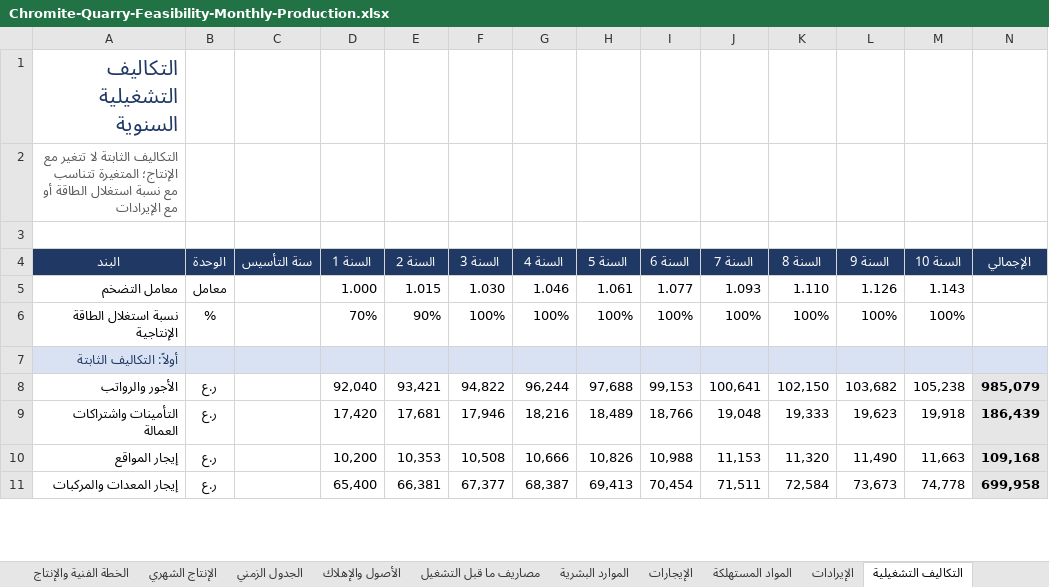
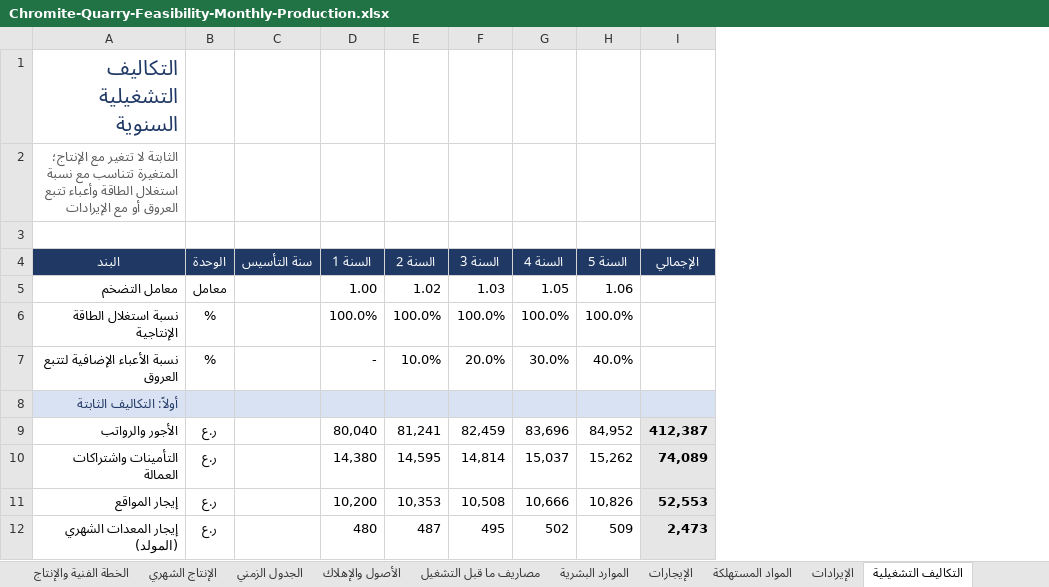
Before and after one commit to amur003/Dr-Rami-Projects, an Excel workbook: chromite-quarry-feasibility/Chromite-Quarry-Feasibility-Monthly-Production.xlsx, sheet التكاليف التشغيلية, drawn as a sheet; only a part is shown; values as stored, in another font and other column widths than the file's, no borders; removed rows and columns are numbered as before the commit, all else as after; the diff covers the shown part only; the diff names each change by its address in the sheet, - before the commit and + after, or states it on an @@ line.

```diff
--- a/chromite-quarry-feasibility/Chromite-Quarry-Feasibility-Monthly-Production.xlsx (sheet التكاليف التشغيلية)
+++ b/chromite-quarry-feasibility/Chromite-Quarry-Feasibility-Monthly-Production.xlsx (sheet التكاليف التشغيلية)
-column I (السنة 6), rows 5-10: 1.077 | 100% |  | 99,153 | 18,766 | 10,988
-column J (السنة 7), rows 5-10: 1.093 | 100% |  | 100,641 | 19,048 | 11,153
-column K (السنة 8), rows 5-10: 1.110 | 100% |  | 102,150 | 19,333 | 11,320
-column L (السنة 9), rows 5-10: 1.126 | 100% |  | 103,682 | 19,623 | 11,490
-column M (السنة 10), rows 5-10: 1.143 | 100% |  | 105,238 | 19,918 | 11,663
-A2 (البند): التكاليف الثابتة لا تتغير مع الإنتاج؛ المتغيرة تتناسب مع نسبة استغلال الطاقة أو مع…
+A2 (البند): الثابتة لا تتغير مع الإنتاج؛ المتغيرة تتناسب مع نسبة استغلال الطاقة وأعباء تتبع العروق أو مع…
-D5 (السنة 1): 1.000
+D5 (السنة 1): 1.00
-E5 (السنة 2): 1.015
+E5 (السنة 2): 1.02
-F5 (السنة 3): 1.030
+F5 (السنة 3): 1.03
-G5 (السنة 4): 1.046
+G5 (السنة 4): 1.05
-H5 (السنة 5): 1.061
+H5 (السنة 5): 1.06
-D6 (السنة 1): 70%
+D6 (السنة 1): 100.0%
-E6 (السنة 2): 90%
+E6 (السنة 2): 100.0%
-F6 (السنة 3): 100%
+F6 (السنة 3): 100.0%
-G6 (السنة 4): 100%
+G6 (السنة 4): 100.0%
-H6 (السنة 5): 100%
+H6 (السنة 5): 100.0%
+row 7: نسبة الأعباء الإضافية لتتبع العروق | % |  | - | 10.0% | 20.0% | 30.0% | 40.0%
-D9 (السنة 1): 92,040
+D9 (السنة 1): 80,040
-E9 (السنة 2): 93,421
+E9 (السنة 2): 81,241
-F9 (السنة 3): 94,822
+F9 (السنة 3): 82,459
-G9 (السنة 4): 96,244
+G9 (السنة 4): 83,696
-H9 (السنة 5): 97,688
+H9 (السنة 5): 84,952
-I9 (الإجمالي): 985,079
+I9 (الإجمالي): 412,387
-D10 (السنة 1): 17,420
+D10 (السنة 1): 14,380
-E10 (السنة 2): 17,681
+E10 (السنة 2): 14,595
-F10 (السنة 3): 17,946
+F10 (السنة 3): 14,814
-G10 (السنة 4): 18,216
+G10 (السنة 4): 15,037
-H10 (السنة 5): 18,489
+H10 (السنة 5): 15,262
-I10 (الإجمالي): 186,439
+I10 (الإجمالي): 74,089
-I11 (الإجمالي): 109,168
+I11 (الإجمالي): 52,553
-row 11: إيجار المعدات والمركبات | ر.ع |  | 65,400 | 66,381 | 67,377 | 68,387 | 69,413 | 70,454 | 71,511 | 72,584 | 73,673 | 74,778 | 699,958
+row 12: إيجار المعدات الشهري (المولد) | ر.ع |  | 480 | 487 | 495 | 502 | 509 | 2,473
```
Also changed, not shown: 1 added row, 76 edited cells and cell formats elsewhere in this sheet, sheet الإنتاج الشهري, sheet تحليل الحساسية, sheet الأصول والإهلاك, sheet الخطة الفنية والإنتاج, sheet قائمة الدخل, sheet التدفقات النقدية, 13 more sheets, formulas that keep their value, charts or pictures.
